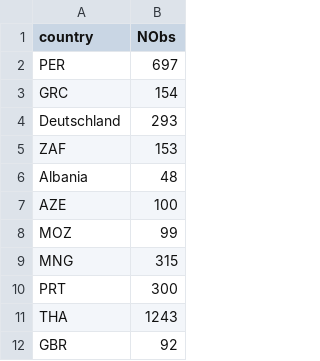
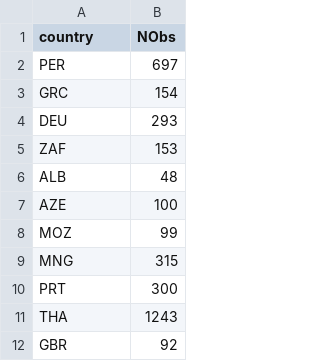
Before and after one commit to eulauer/frank, a CSV file: map.csv, drawn as a sheet; only a part is shown.

Commit message:
Update map.csv

```diff
--- a/map.csv
+++ b/map.csv
@@ -3,5 +3,5 @@ PER,697
 GRC,154
-Deutschland,293
+DEU,293
 ZAF,153
-Albania,48
+ALB,48
 AZE,100
```
